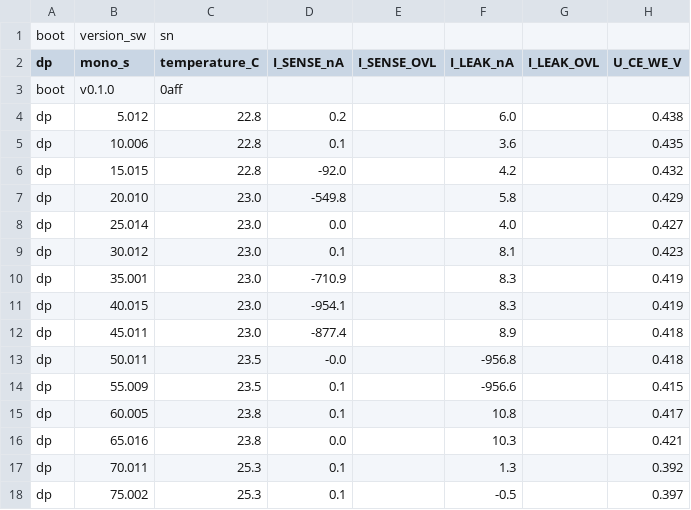
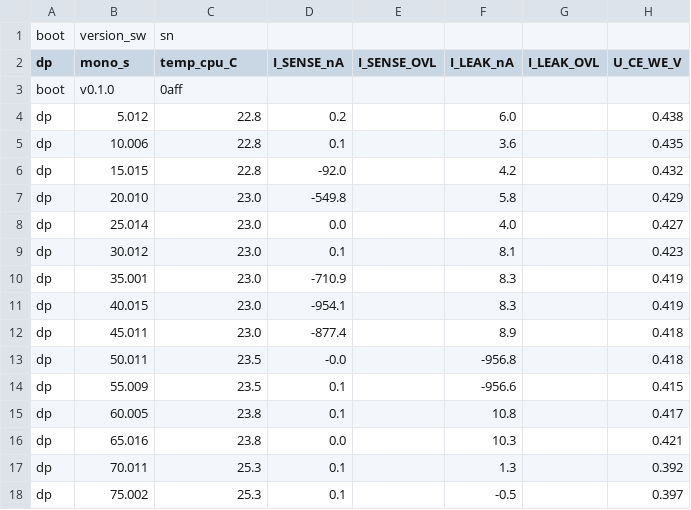
Before and after one commit to entoothiast/itooth_public_python, a CSV file: sample_dp_files/dp_20250718-1805_0aff_hans-im-glueck.csv, drawn as a sheet; only a part is shown; the diff names each change by its address in the sheet, - before the commit and + after, or states it on an @@ line.

Commit message:
temperature_C -> temp_cpu_C

```diff
--- a/sample_dp_files/dp_20250718-1805_0aff_hans-im-glueck.csv
+++ b/sample_dp_files/dp_20250718-1805_0aff_hans-im-glueck.csv
-C2: temperature_C
+C2: temp_cpu_C
```
Also changed, not shown: sample_dp_files/dp_yyyymmdd-hhmm_0a48_add-comment0405.csv, sample_dp_files/dp_yyyymmdd-hhmm_8afb_add-comment3662.csv, 2 other files.
